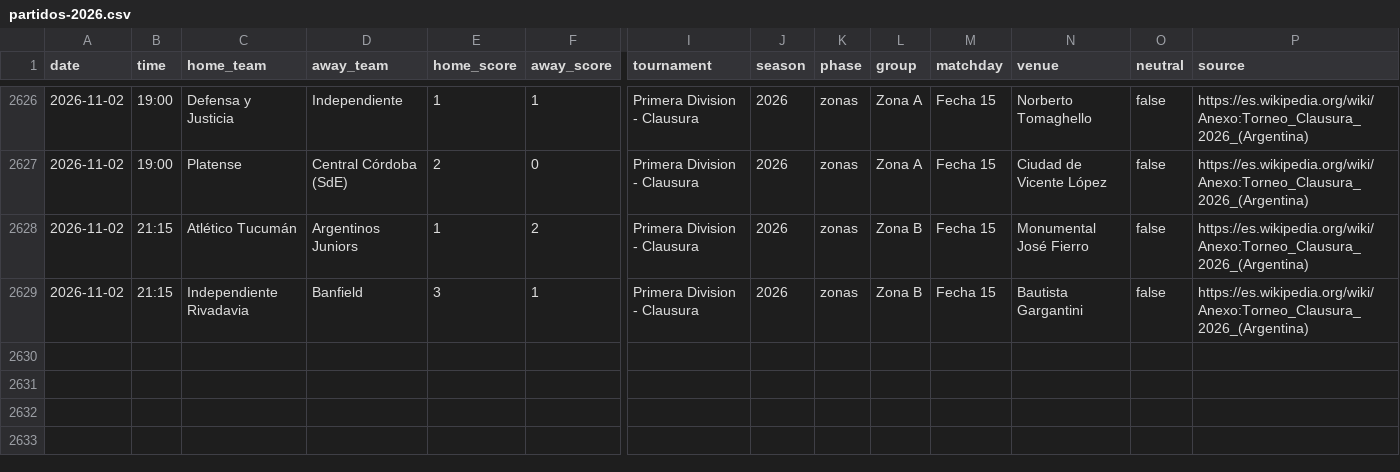
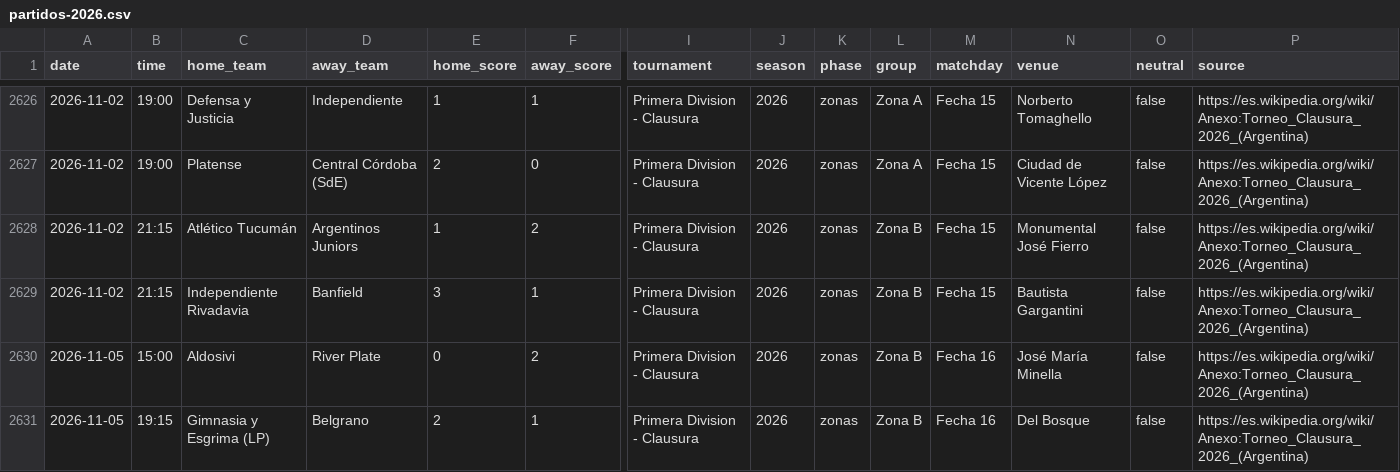
Before and after one commit to rhinoah/futbol-argentino-data, a CSV file: data/partidos-2026.csv, drawn as a sheet; only a part is shown, gaps mark what is left out; rows hold the shown columns only; the diff names each change by its address in the sheet, - before the commit and + after, or states it on an @@ line.

```diff
--- a/data/partidos-2026.csv
+++ b/data/partidos-2026.csv
+row 2630: 2026-11-05 | 15:00 | Aldosivi | River Plate | 0 | 2 | Primera Division - Clausura | 2026 | zonas | Zona B | Fecha 16 | José María Minella | false | https://es.wikipedia.org/wiki/Anexo:Torneo_Clausura_2026_(Argentina)
+row 2631: 2026-11-05 | 19:15 | Gimnasia y Esgrima (LP) | Belgrano | 2 | 1 | Primera Division - Clausura | 2026 | zonas | Zona B | Fecha 16 | Del Bosque | false | https://es.wikipedia.org/wiki/Anexo:Torneo_Clausura_2026_(Argentina)
```
